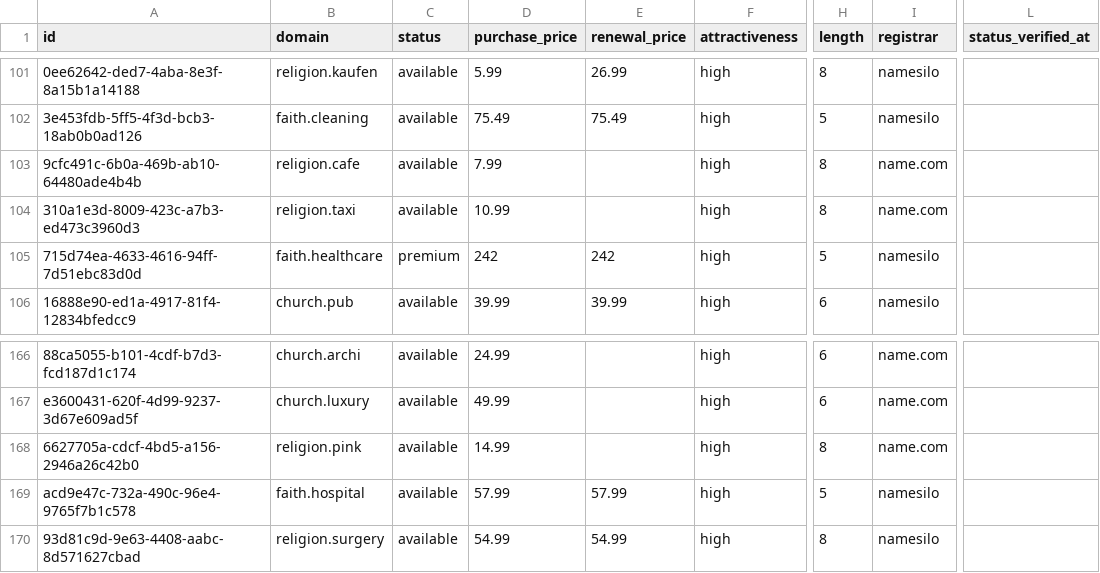
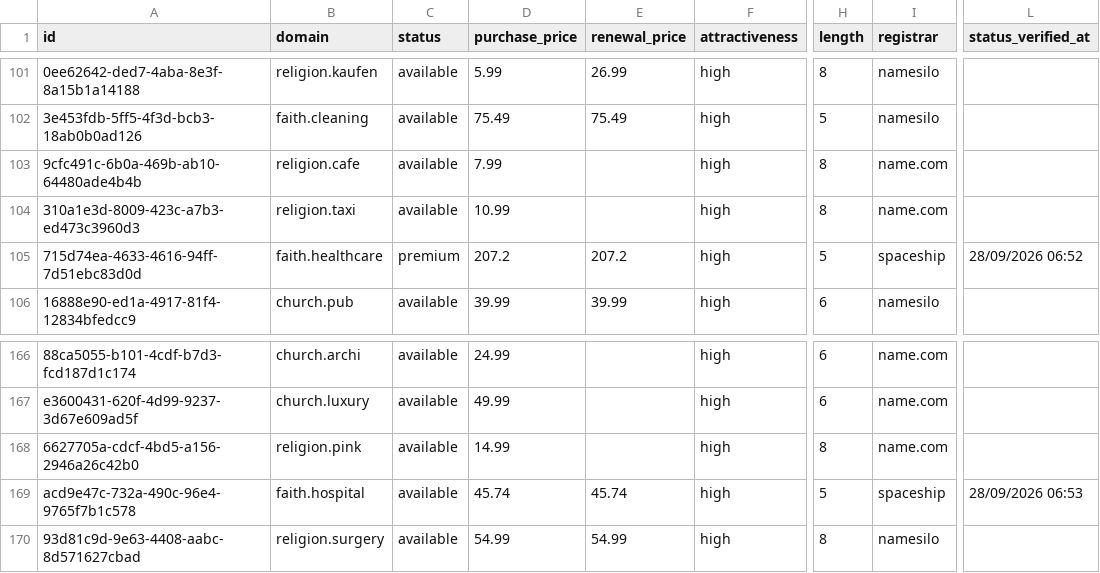
Before and after one commit to UniqueDomains/religion-oneword-domains, a CSV file: religion.csv, drawn as a sheet; only a part is shown, gaps mark what is left out; the diff names each change by its address in the sheet, - before the commit and + after, or states it on an @@ line.

Commit message:
Domains update

```diff
--- a/religion.csv
+++ b/religion.csv
-D105 (purchase_price): 242
+D105 (purchase_price): 207.2
-E105 (renewal_price): 242
+E105 (renewal_price): 207.2
-I105 (registrar): namesilo
+I105 (registrar): spaceship
-L105 (status_verified_at): (empty)
+L105 (status_verified_at): 28/09/2026 06:52
-D169 (purchase_price): 57.99
+D169 (purchase_price): 45.74
-E169 (renewal_price): 57.99
+E169 (renewal_price): 45.74
-I169 (registrar): namesilo
+I169 (registrar): spaceship
-L169 (status_verified_at): (empty)
+L169 (status_verified_at): 28/09/2026 06:53
```
Also changed, not shown: 4 other files.
